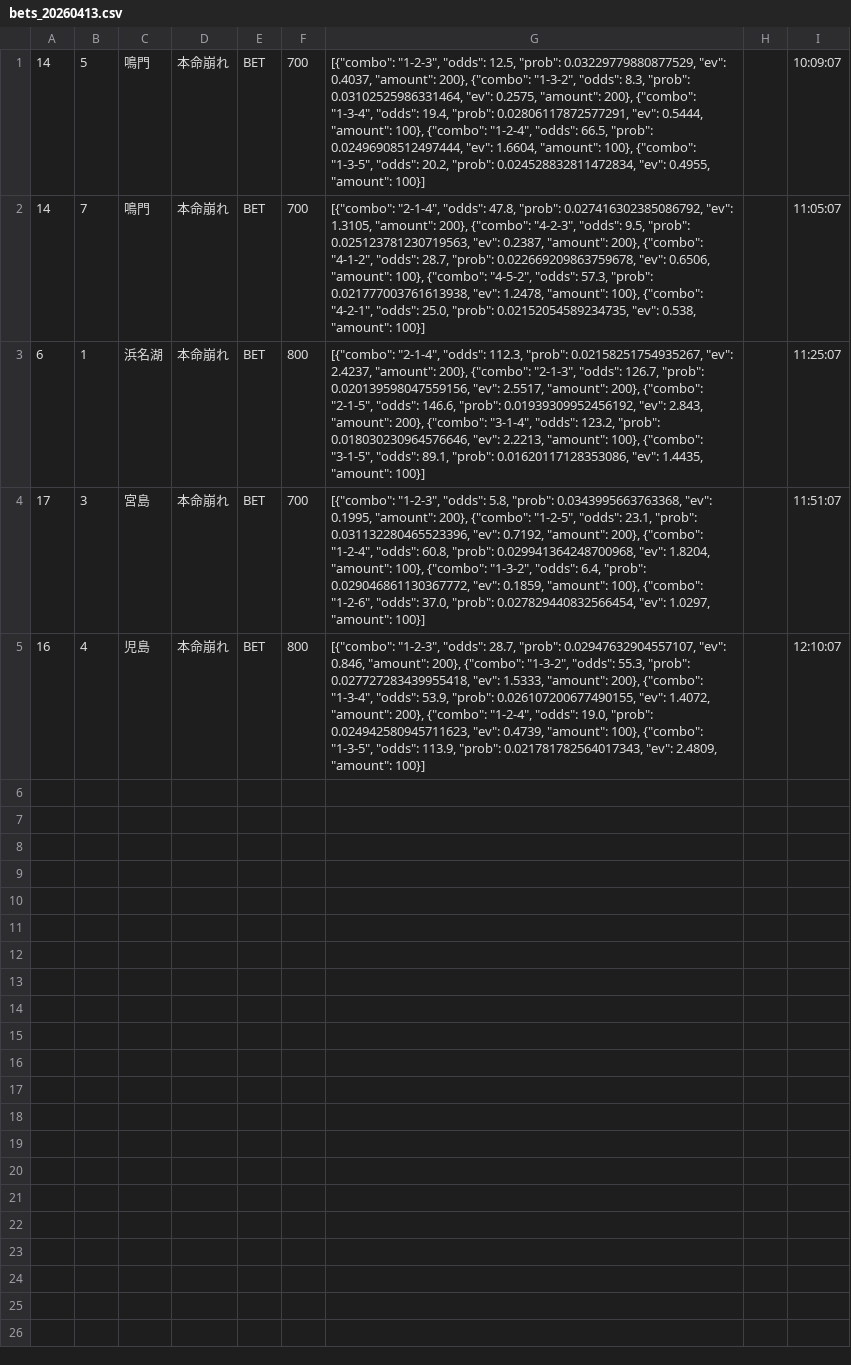
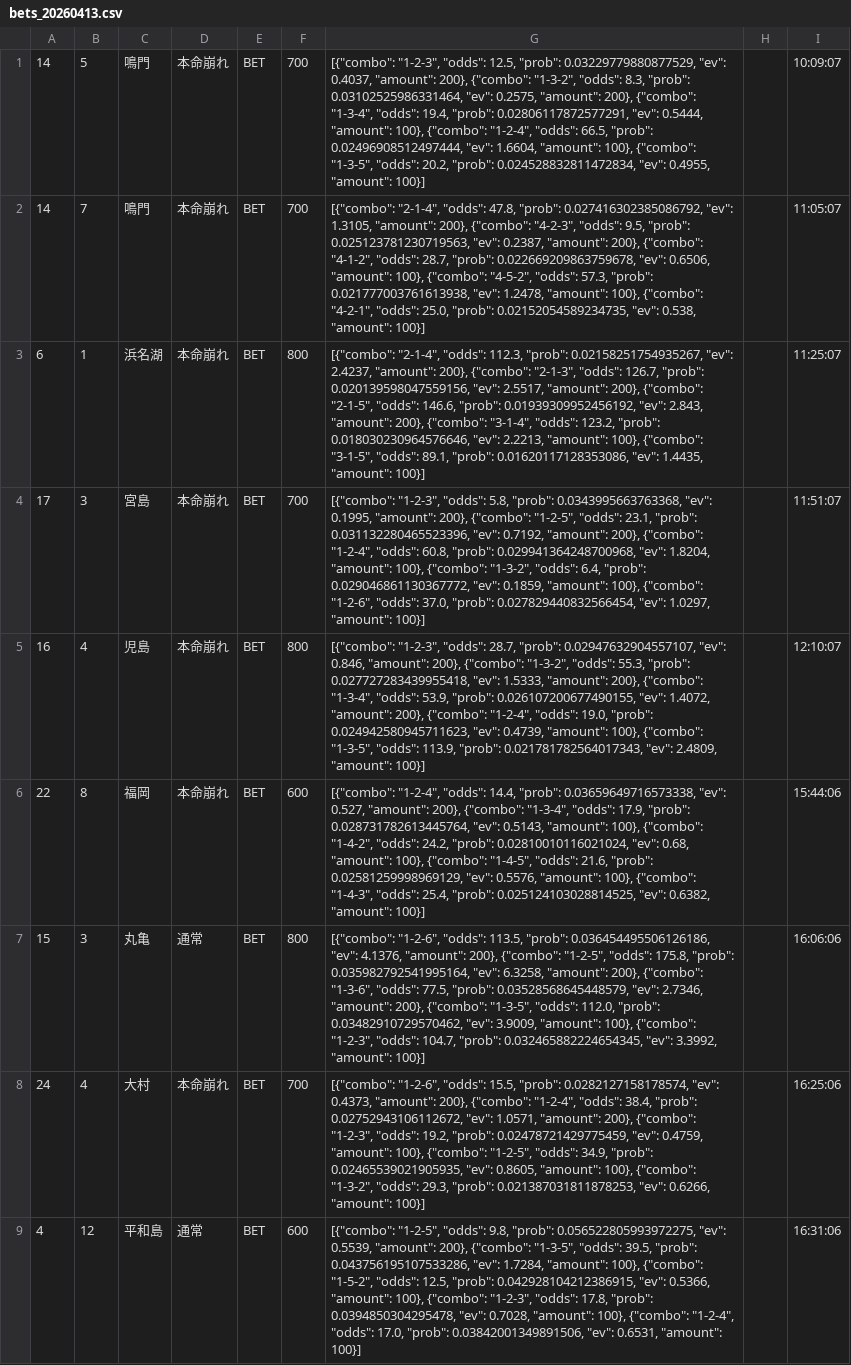
Before and after one commit to exnull0511-create/boatrace_ai, a CSV file: data/bets_20260413.csv, drawn as a sheet; the diff names each change by its address in the sheet, - before the commit and + after, or states it on an @@ line.

Commit message:
data: 20260413 afternoon

```diff
--- a/data/bets_20260413.csv
+++ b/data/bets_20260413.csv
+row 6: 22 | 8 | 福岡 | 本命崩れ | BET | 600 | [{"combo": "1-2-4", "odds": 14.4, "prob": 0.03659649716573338, "ev": 0.527, "amount": 200}, {"combo": "1-3-4", "odds": 17.9, "prob": 0.028731782613445764, "ev": 0.5143, "amount": 100}, {"combo": "1-4-2", "odds": 24.2, "prob": 0.02810010116021024, "ev": 0.68, "amount": 100}, {"combo": "1-4-5", "odds": 21.6, "prob": 0.02581259998969129, "ev": 0.5576, "amount": 100}, {"combo": "1-4-3", "odds": 25.4, "prob": 0.025124103028814525, "ev": 0.6382, "amount": 100}] |  | 15:44:06
+row 7: 15 | 3 | 丸亀 | 通常 | BET | 800 | [{"combo": "1-2-6", "odds": 113.5, "prob": 0.036454495506126186, "ev": 4.1376, "amount": 200}, {"combo": "1-2-5", "odds": 175.8, "prob": 0.035982792541995164, "ev": 6.3258, "amount": 200}, {"combo": "1-3-6", "odds": 77.5, "prob": 0.03528568645448579, "ev": 2.7346, "amount": 200}, {"combo": "1-3-5", "odds": 112.0, "prob": 0.03482910729570462, "ev": 3.9009, "amount": 100}, {"combo": "1-2-3", "odds": 104.7, "prob": 0.032465882224654345, "ev": 3.3992, "amount": 100}] |  | 16:06:06
+row 8: 24 | 4 | 大村 | 本命崩れ | BET | 700 | [{"combo": "1-2-6", "odds": 15.5, "prob": 0.0282127158178574, "ev": 0.4373, "amount": 200}, {"combo": "1-2-4", "odds": 38.4, "prob": 0.02752943106112672, "ev": 1.0571, "amount": 200}, {"combo": "1-2-3", "odds": 19.2, "prob": 0.02478721429775459, "ev": 0.4759, "amount": 100}, {"combo": "1-2-5", "odds": 34.9, "prob": 0.02465539021905935, "ev": 0.8605, "amount": 100}, {"combo": "1-3-2", "odds": 29.3, "prob": 0.021387031811878253, "ev": 0.6266, "amount": 100}] |  | 16:25:06
+row 9: 4 | 12 | 平和島 | 通常 | BET | 600 | [{"combo": "1-2-5", "odds": 9.8, "prob": 0.056522805993972275, "ev": 0.5539, "amount": 200}, {"combo": "1-3-5", "odds": 39.5, "prob": 0.043756195107533286, "ev": 1.7284, "amount": 100}, {"combo": "1-5-2", "odds": 12.5, "prob": 0.042928104212386915, "ev": 0.5366, "amount": 100}, {"combo": "1-2-3", "odds": 17.8, "prob": 0.0394850304295478, "ev": 0.7028, "amount": 100}, {"combo": "1-2-4", "odds": 17.0, "prob": 0.03842001349891506, "ev": 0.6531, "amount": 100}] |  | 16:31:06
```
Also changed, not shown: 1 other file.
